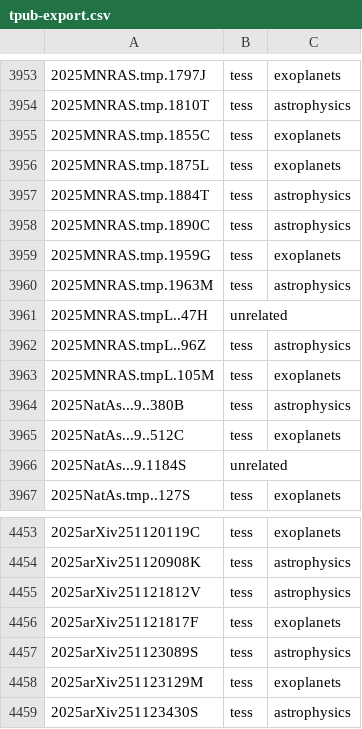
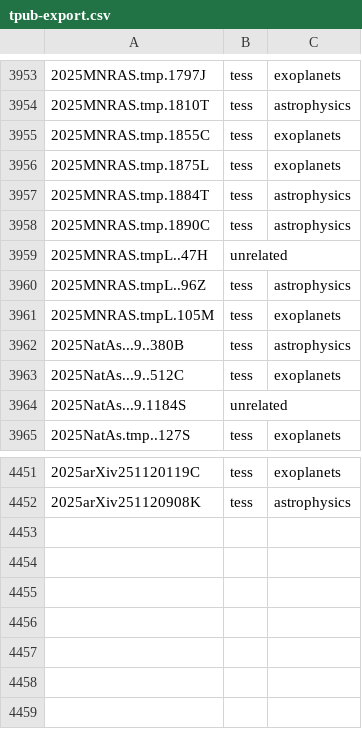
Before and after one commit to tessgi/tpub, a CSV file: data/tpub-export.csv, drawn as a sheet; only a part is shown, gaps mark what is left out.

```diff
--- a/data/tpub-export.csv
+++ b/data/tpub-export.csv
@@ -3958,4 +3958,2 @@
 2025MNRAS.tmp.1890C,tess,astrophysics
-2025MNRAS.tmp.1959G,tess,exoplanets
-2025MNRAS.tmp.1963M,tess,astrophysics
 2025MNRAS.tmpL..47H,unrelated,
@@ -4454,6 +4452 @@
 2025arXiv251120908K,tess,astrophysics
-2025arXiv251121812V,tess,astrophysics
-2025arXiv251121817F,tess,exoplanets
-2025arXiv251123089S,tess,astrophysics
-2025arXiv251123129M,tess,exoplanets
-2025arXiv251123430S,tess,astrophysics
```
Also changed, not shown: 1 other file.
